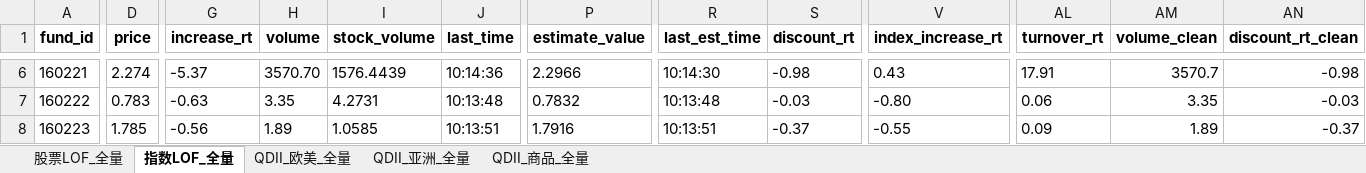
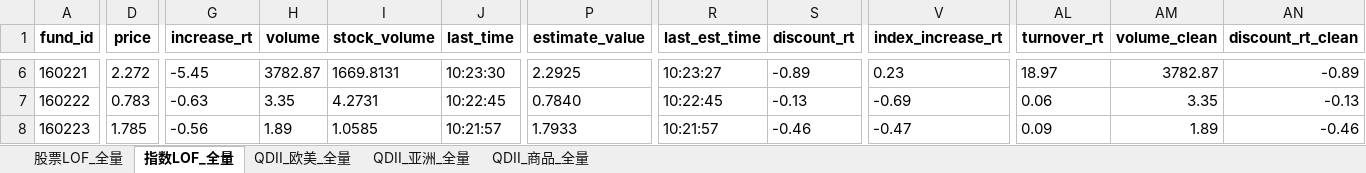
Before and after one commit to ZLDDDD/Taoli, an Excel workbook: jsl_data/jsl_lof_analysis_20251229.xlsx, sheet 指数LOF_全量, drawn as a sheet; only a part is shown, gaps mark what is left out; values as stored, in another font and other column widths than the file's, no borders; the diff covers the shown part only; the diff names each change by its address in the sheet, - before the commit and + after, or states it on an @@ line.

```diff
--- a/jsl_data/jsl_lof_analysis_20251229.xlsx (sheet 指数LOF_全量)
+++ b/jsl_data/jsl_lof_analysis_20251229.xlsx (sheet 指数LOF_全量)
-D6 (price): 2.274
+D6 (price): 2.272
-G6 (increase_rt): -5.37
+G6 (increase_rt): -5.45
-H6 (volume): 3570.70
+H6 (volume): 3782.87
-I6 (stock_volume): 1576.4439
+I6 (stock_volume): 1669.8131
-J6 (last_time): 10:14:36
+J6 (last_time): 10:23:30
-P6 (estimate_value): 2.2966
+P6 (estimate_value): 2.2925
-R6 (last_est_time): 10:14:30
+R6 (last_est_time): 10:23:27
-S6 (discount_rt): -0.98
+S6 (discount_rt): -0.89
-V6 (index_increase_rt): 0.43
+V6 (index_increase_rt): 0.23
-AL6 (turnover_rt): 17.91
+AL6 (turnover_rt): 18.97
-AM6 (volume_clean): 3570.7
+AM6 (volume_clean): 3782.87
-AN6 (discount_rt_clean): -0.98
+AN6 (discount_rt_clean): -0.89
-J7 (last_time): 10:13:48
+J7 (last_time): 10:22:45
-P7 (estimate_value): 0.7832
+P7 (estimate_value): 0.7840
-R7 (last_est_time): 10:13:48
+R7 (last_est_time): 10:22:45
-S7 (discount_rt): -0.03
+S7 (discount_rt): -0.13
-V7 (index_increase_rt): -0.80
+V7 (index_increase_rt): -0.69
-AN7 (discount_rt_clean): -0.03
+AN7 (discount_rt_clean): -0.13
-J8 (last_time): 10:13:51
+J8 (last_time): 10:21:57
-P8 (estimate_value): 1.7916
+P8 (estimate_value): 1.7933
-R8 (last_est_time): 10:13:51
+R8 (last_est_time): 10:21:57
-S8 (discount_rt): -0.37
+S8 (discount_rt): -0.46
-V8 (index_increase_rt): -0.55
+V8 (index_increase_rt): -0.47
-AN8 (discount_rt_clean): -0.37
+AN8 (discount_rt_clean): -0.46
```
Also changed, not shown: 1016 edited cells elsewhere in this sheet, sheet 股票LOF_全量, sheet QDII_亚洲_全量, sheet QDII_商品_全量, sheet QDII_欧美_全量, 1 other file.
